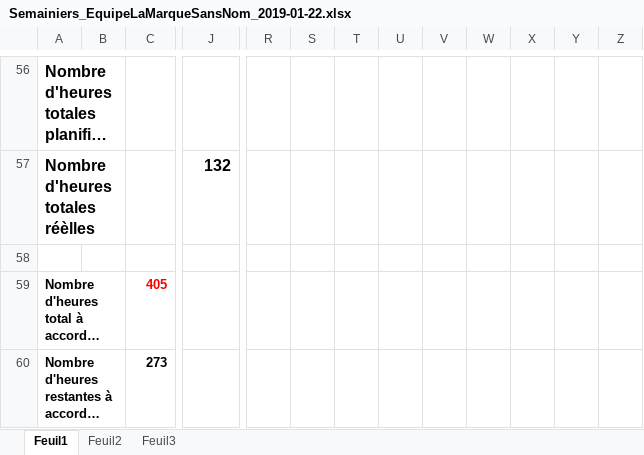
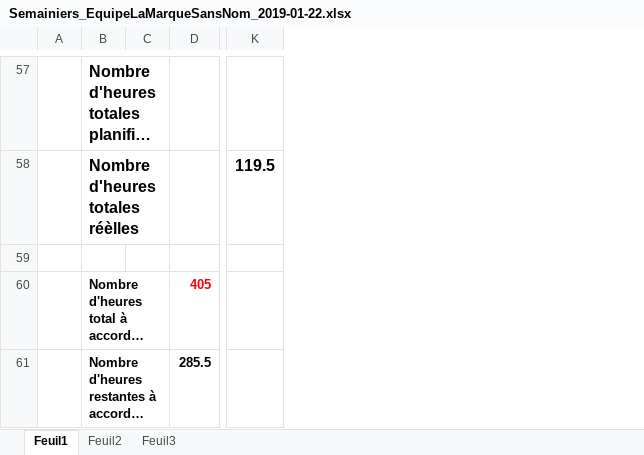
Before and after one commit to mrjrdg/marque-sans-nom, an Excel workbook: Semainiers/Semainiers_EquipeLaMarqueSansNom_2019-01-22.xlsx, sheet Feuil1, drawn as a sheet; only a part is shown, gaps mark what is left out; long unchanged cells end in …; values as stored, in another font and other column widths than the file's, no borders; conditional formats not drawn; removed rows and columns are numbered as before the commit, all else as after; the diff covers the shown part only; the diff names each change by its address in the sheet, - before the commit and + after, or states it on an @@ line.

```diff
--- a/Semainiers/Semainiers_EquipeLaMarqueSansNom_2019-01-22.xlsx (sheet Feuil1)
+++ b/Semainiers/Semainiers_EquipeLaMarqueSansNom_2019-01-22.xlsx (sheet Feuil1)
+column A, empty
-column R, empty
@@ column S hidden, empty @@
@@ column T hidden, empty @@
@@ column U hidden, empty @@
@@ column V hidden, empty @@
@@ column W hidden, empty @@
@@ column X hidden, empty @@
@@ column Y hidden, empty @@
@@ column Z hidden, empty @@
-K58: 132
+K58: 119.5
-D61: 273
+D61: 285.5
```
Also changed, not shown: 10 added rows, 32 removed rows, 45 edited cells and cell formats elsewhere in this sheet, formulas that keep their value, hidden cells, 2 other files.
